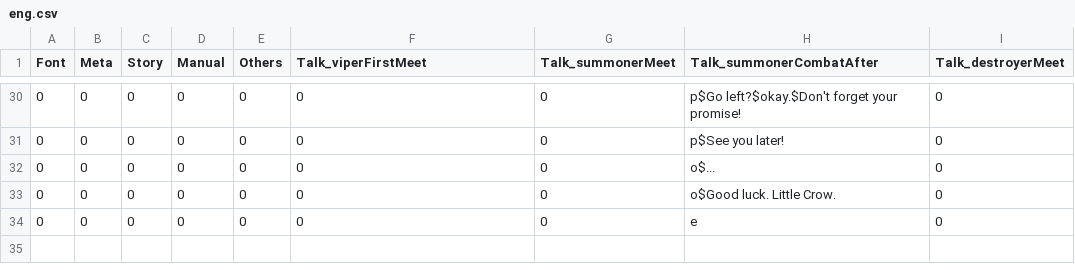
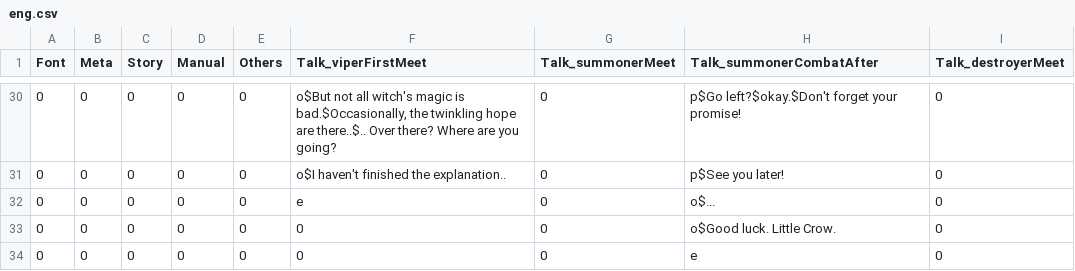
Before and after one commit to PrintedLove/CrowTale, a CSV file: Assets/StreamingAssets/Languages/eng.csv, drawn as a sheet; only a part is shown, gaps mark what is left out; the diff covers the shown part only; the diff names each change by its address in the sheet, - before the commit and + after, or states it on an @@ line.

```diff
--- a/Assets/StreamingAssets/Languages/eng.csv
+++ b/Assets/StreamingAssets/Languages/eng.csv
-F30 (Talk_viperFirstMeet): 0
+F30 (Talk_viperFirstMeet): o$But not all witch's magic is bad.$Occasionally, the twinkling hope are there..$.. Over there? Where are you going?
-F31 (Talk_viperFirstMeet): 0
+F31 (Talk_viperFirstMeet): o$I haven't finished the explanation..
-F32 (Talk_viperFirstMeet): 0
+F32 (Talk_viperFirstMeet): e
```
Also changed, not shown: 27 edited cells elsewhere in this file, Assets/StreamingAssets/Languages/kor.csv, 5 other files.
